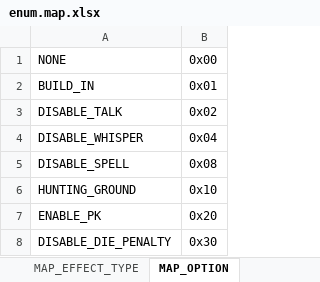
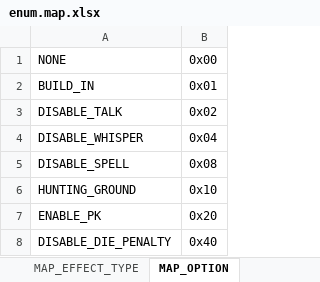
Before and after one commit to boyism80/fb, an Excel workbook: resources/table/enum.map.xlsx, sheet MAP_OPTION, drawn as a sheet; values as stored, in another font and other column widths than the file's, no borders; the diff names each change by its address in the sheet, - before the commit and + after, or states it on an @@ line.

```diff
--- a/resources/table/enum.map.xlsx (sheet MAP_OPTION)
+++ b/resources/table/enum.map.xlsx (sheet MAP_OPTION)
-B8: 0x30
+B8: 0x40
```
Also changed, not shown: 9 other files.
